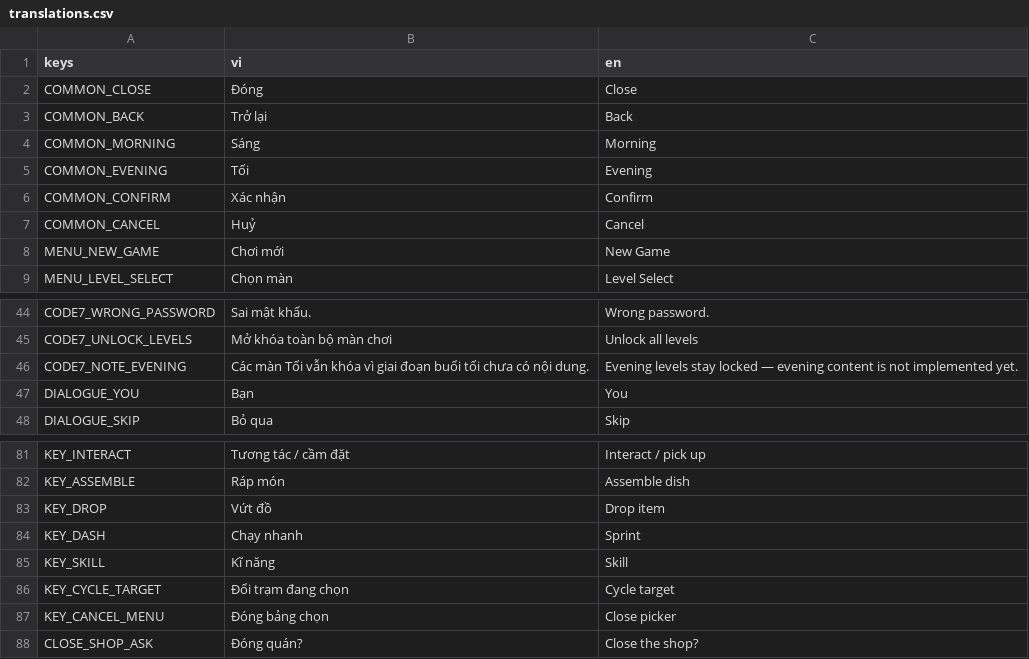
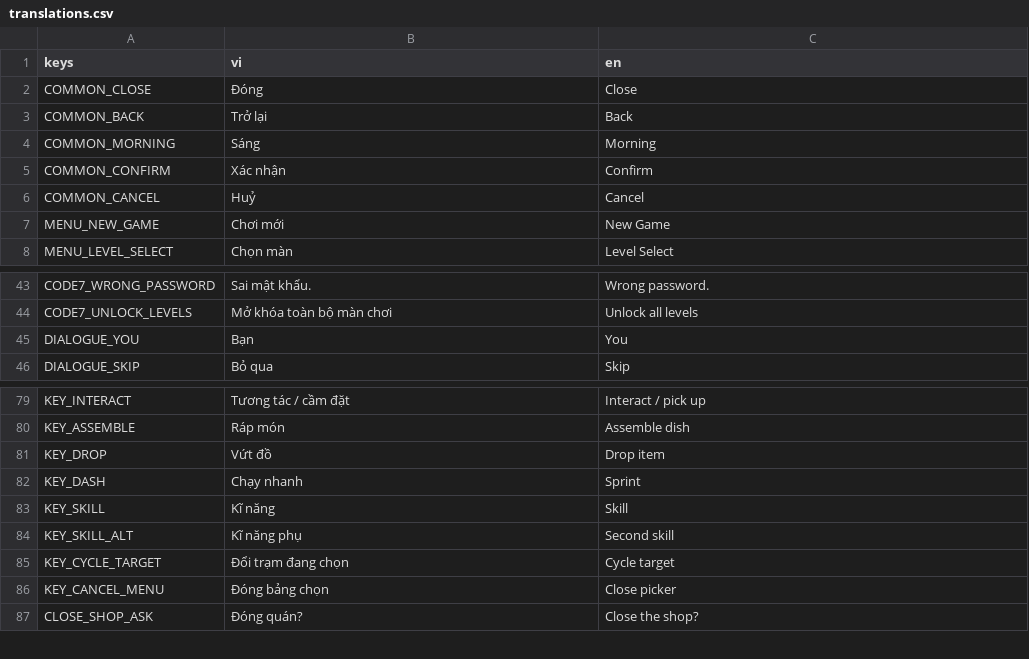
Before and after one commit to Huyle123333/umayuru-restaurant, a CSV file: locale/translations.csv, drawn as a sheet; only a part is shown, gaps mark what is left out; removed rows and columns are numbered as before the commit, all else as after; the diff names each change by its address in the sheet, - before the commit and + after, or states it on an @@ line.

Commit message:
Skills for Tokai Teio, Sakura Chiyono O and Gold Ship; second-skill key; skill-win runs pinned at place 0

```diff
--- a/locale/translations.csv
+++ b/locale/translations.csv
-row 5: COMMON_EVENING | Tối | Evening
-row 46: CODE7_NOTE_EVENING | Các màn Tối vẫn khóa vì giai đoạn buổi tối chưa có nội dung. | Evening levels stay locked — evening content is not implemented yet.
+row 84: KEY_SKILL_ALT | Kĩ năng phụ | Second skill
```
Also changed, not shown: 22 other files.
